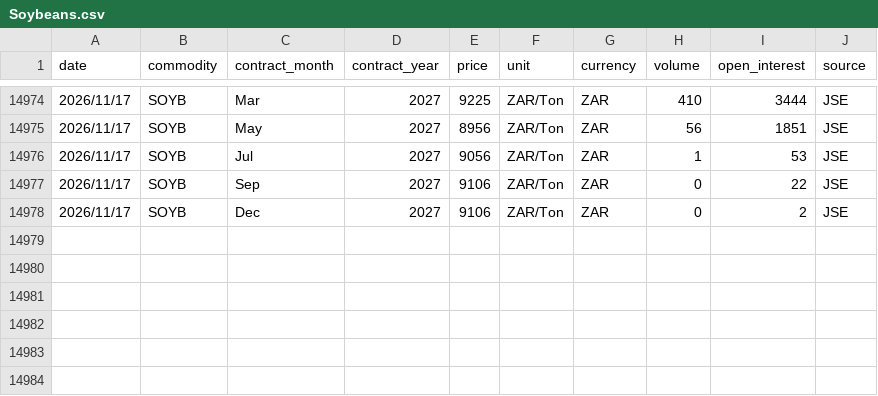
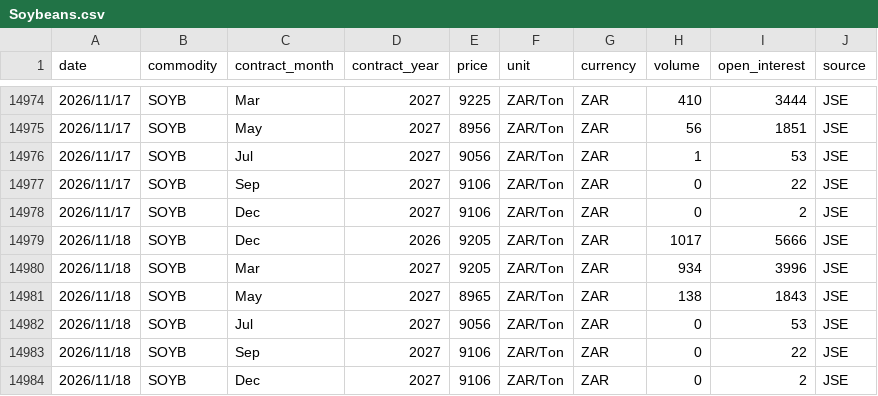
Before and after one commit to GrainDataIntelligence/grain-data-intelligence, a CSV file: charting-react/public/data/price_history/Soybeans.csv, drawn as a sheet; only a part is shown, gaps mark what is left out.

Commit message:
Update AGR prices through November 18, 2026

```diff
--- a/charting-react/public/data/price_history/Soybeans.csv
+++ b/charting-react/public/data/price_history/Soybeans.csv
@@ -14978 +14978,7 @@ date,commodity,contract_month,contract_year,price,unit,currency,volume,open_inte
 2026/11/17,SOYB,Dec,2027,9106,ZAR/Ton,ZAR,0,2,JSE
+2026/11/18,SOYB,Dec,2026,9205,ZAR/Ton,ZAR,1017,5666,JSE
+2026/11/18,SOYB,Mar,2027,9205,ZAR/Ton,ZAR,934,3996,JSE
+2026/11/18,SOYB,May,2027,8965,ZAR/Ton,ZAR,138,1843,JSE
+2026/11/18,SOYB,Jul,2027,9056,ZAR/Ton,ZAR,0,53,JSE
+2026/11/18,SOYB,Sep,2027,9106,ZAR/Ton,ZAR,0,22,JSE
+2026/11/18,SOYB,Dec,2027,9106,ZAR/Ton,ZAR,0,2,JSE
```
Also changed, not shown: charting-react/public/data/price_history/Bean.csv, charting-react/public/data/price_history/Corn.csv, 11 other files.
